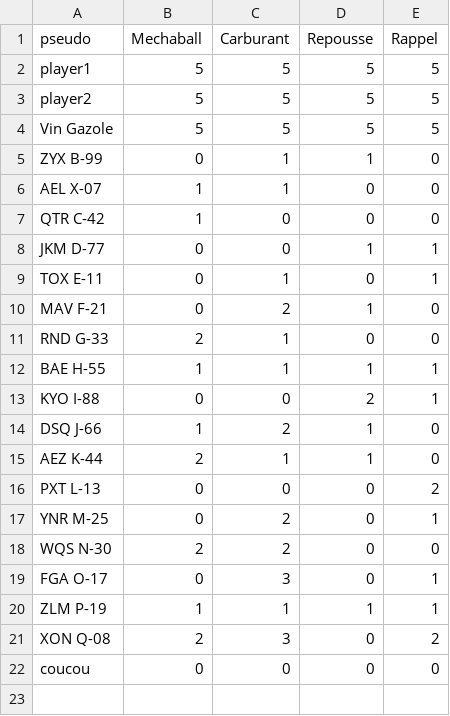
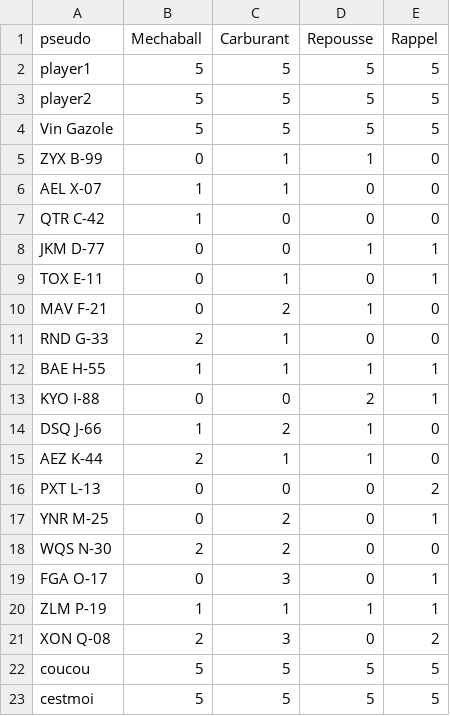
Before and after one commit to ThoomasKDS/Mechaquest, a CSV file: save/inventaire.csv, drawn as a sheet.

```diff
--- a/save/inventaire.csv
+++ b/save/inventaire.csv
@@ -21,2 +21,3 @@ ZLM P-19,1,1,1,1
 XON Q-08,2,3,0,2
-coucou,0,0,0,0
+coucou,5,5,5,5
+cestmoi,5,5,5,5
```
Also changed, not shown: save/infomechas.csv, 8 other files.
